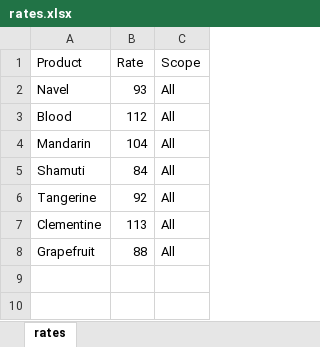
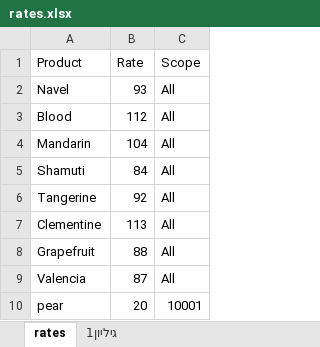
Before and after one commit to tamirbu/ganshmuelgreen, an Excel workbook: Billing/src/in/rates.xlsx, sheet rates, drawn as a sheet; values as stored, in another font and other column widths than the file's, no borders; charts and pictures not drawn; the diff names each change by its address in the sheet, - before the commit and + after, or states it on an @@ line.

Commit message:
changes in post rates

```diff
--- a/Billing/src/in/rates.xlsx (sheet rates)
+++ b/Billing/src/in/rates.xlsx (sheet rates)
+sheet tab: גיליון1
+row 9: Valencia | 87 | All
+row 10: pear | 20 | 10001
```
Also changed, not shown: charts or pictures, 2 other files.
